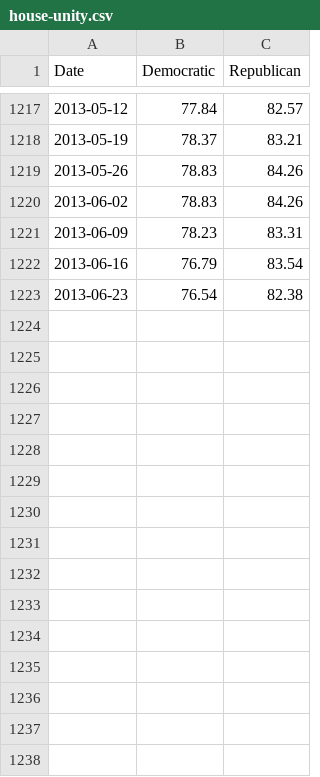
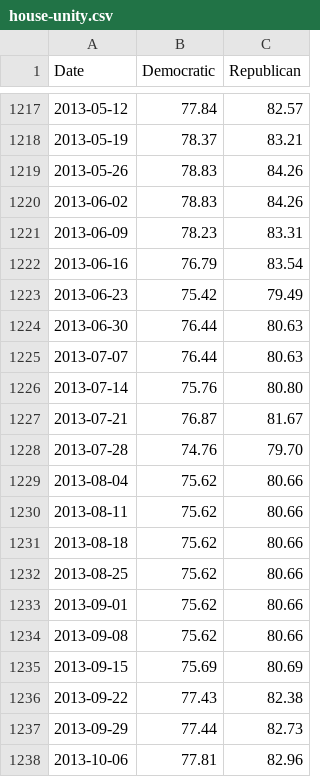
Before and after one commit to ashenfad/partisanship, a CSV file: house-unity.csv, drawn as a sheet; only a part is shown, gaps mark what is left out.

Commit message:
Updata data

```diff
--- a/house-unity.csv
+++ b/house-unity.csv
@@ -1222,2 +1222,17 @@ Date,Democratic,Republican
 2013-06-16,76.79,83.54
-2013-06-23,76.54,82.38
+2013-06-23,75.42,79.49
+2013-06-30,76.44,80.63
+2013-07-07,76.44,80.63
+2013-07-14,75.76,80.80
+2013-07-21,76.87,81.67
+2013-07-28,74.76,79.70
+2013-08-04,75.62,80.66
+2013-08-11,75.62,80.66
+2013-08-18,75.62,80.66
+2013-08-25,75.62,80.66
+2013-09-01,75.62,80.66
+2013-09-08,75.62,80.66
+2013-09-15,75.69,80.69
+2013-09-22,77.43,82.38
+2013-09-29,77.44,82.73
+2013-10-06,77.81,82.96
```
Also changed, not shown: partisanship.csv, senate-unity.csv.
